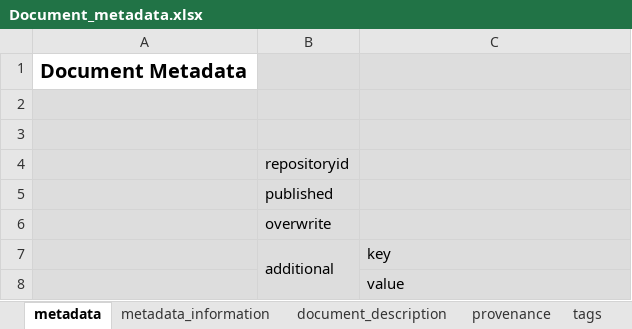
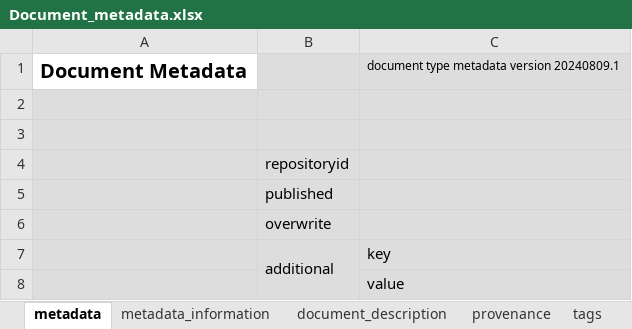
Before and after one commit to worldbank/metadata-schemas, an Excel workbook: excel_sheets/Document_metadata.xlsx, sheet metadata, drawn as a sheet; values as stored, in another font and other column widths than the file's, no borders; the diff names each change by its address in the sheet, - before the commit and + after, or states it on an @@ line.

```diff
--- a/excel_sheets/Document_metadata.xlsx (sheet metadata)
+++ b/excel_sheets/Document_metadata.xlsx (sheet metadata)
-C1: (empty)
+C1: document type metadata version 20240809.1
```
Also changed, not shown: excel_sheets/Script_metadata.xlsx, excel_sheets/Series_metadata.xlsx, 9 other files.
